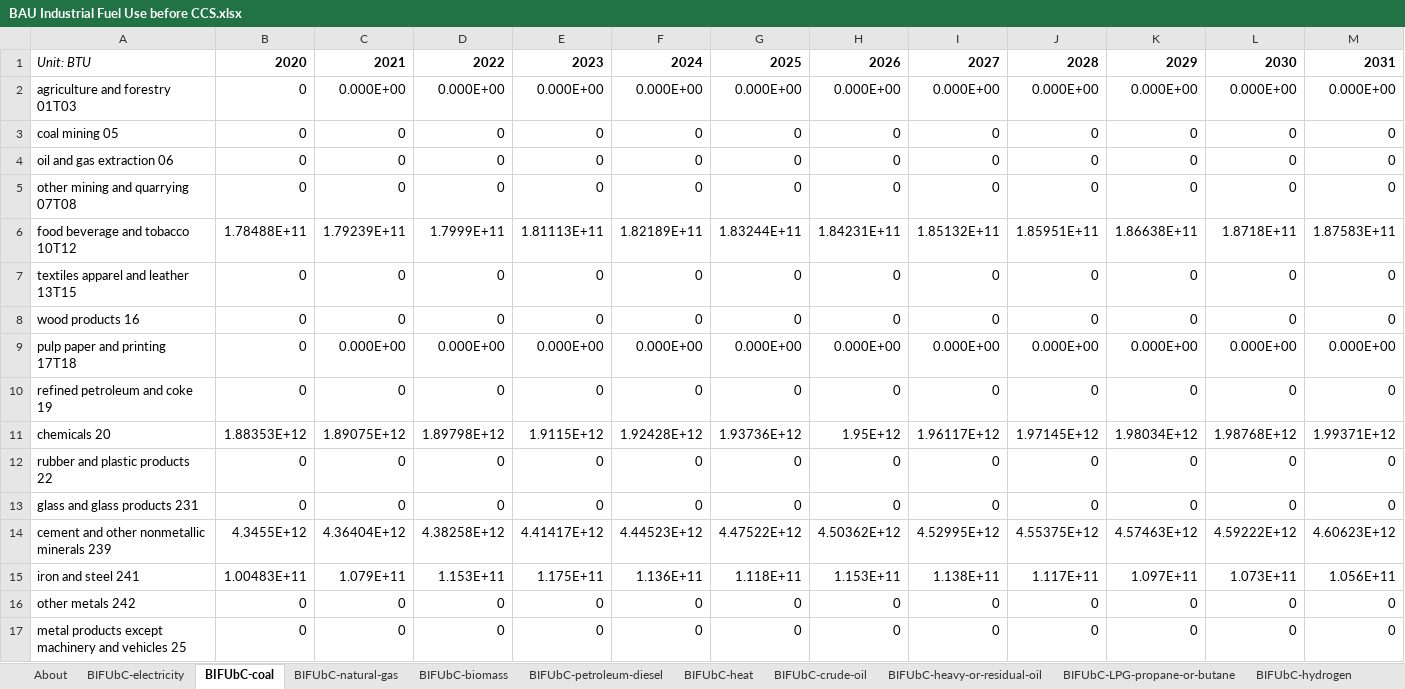
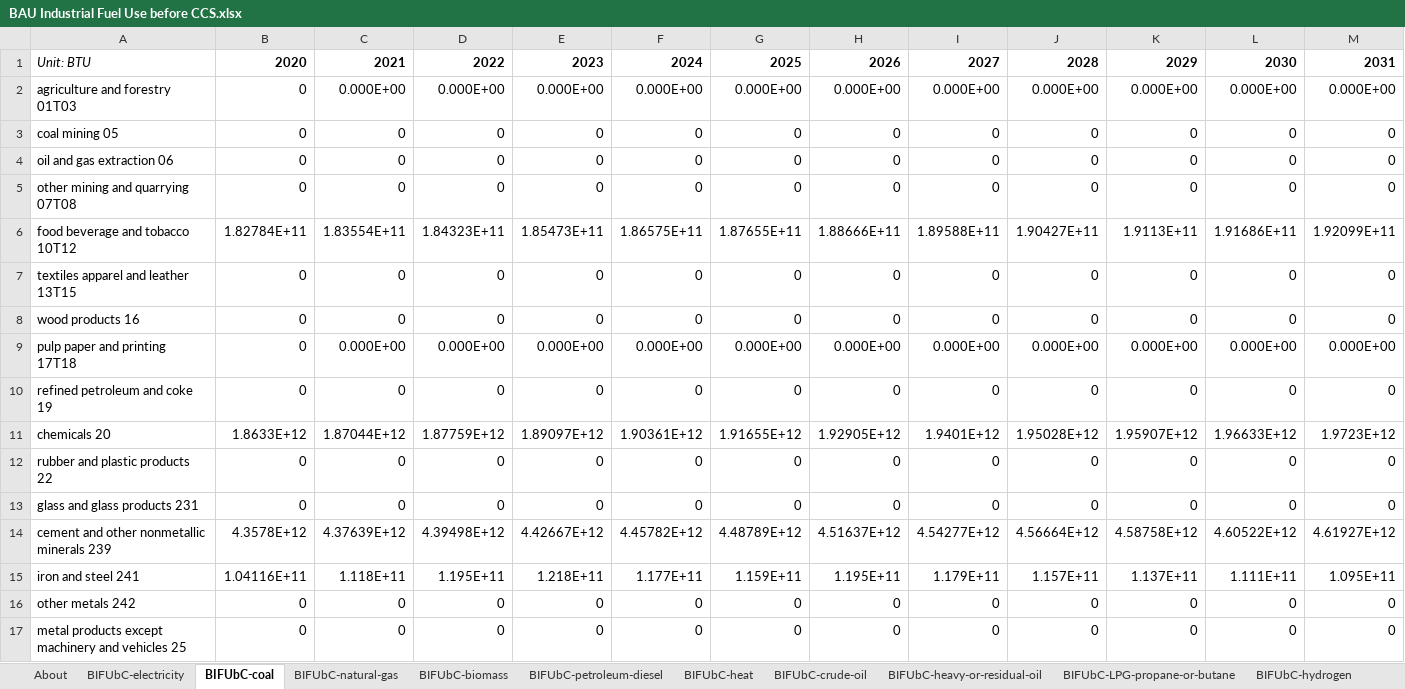
Before and after one commit to EnergyInnovation/eps-arizona, an Excel workbook: InputData/indst/BIFUbC/BAU Industrial Fuel Use before CCS.xlsx, sheet BIFUbC-coal, drawn as a sheet; only a part is shown; values as stored, in another font and other column widths than the file's, no borders; removed rows and columns are numbered as before the commit, all else as after; rows hold the shown columns only; the diff names each change by its address in the sheet, - before the commit and + after, or states it on an @@ line.

```diff
--- a/InputData/indst/BIFUbC/BAU Industrial Fuel Use before CCS.xlsx (sheet BIFUbC-coal)
+++ b/InputData/indst/BIFUbC/BAU Industrial Fuel Use before CCS.xlsx (sheet BIFUbC-coal)
-row 6: food beverage and tobacco 10T12 | 1.78488E+11 | 1.79239E+11 | 1.7999E+11 | 1.81113E+11 | 1.82189E+11 | 1.83244E+11 | 1.84231E+11 | 1.85132E+11 | 1.85951E+11 | 1.86638E+11 | 1.8718E+11 | 1.87583E+11
+row 6: food beverage and tobacco 10T12 | 1.82784E+11 | 1.83554E+11 | 1.84323E+11 | 1.85473E+11 | 1.86575E+11 | 1.87655E+11 | 1.88666E+11 | 1.89588E+11 | 1.90427E+11 | 1.9113E+11 | 1.91686E+11 | 1.92099E+11
-row 11: chemicals 20 | 1.88353E+12 | 1.89075E+12 | 1.89798E+12 | 1.9115E+12 | 1.92428E+12 | 1.93736E+12 | 1.95E+12 | 1.96117E+12 | 1.97145E+12 | 1.98034E+12 | 1.98768E+12 | 1.99371E+12
+row 11: chemicals 20 | 1.8633E+12 | 1.87044E+12 | 1.87759E+12 | 1.89097E+12 | 1.90361E+12 | 1.91655E+12 | 1.92905E+12 | 1.9401E+12 | 1.95028E+12 | 1.95907E+12 | 1.96633E+12 | 1.9723E+12
-row 14: cement and other nonmetallic minerals 239 | 4.3455E+12 | 4.36404E+12 | 4.38258E+12 | 4.41417E+12 | 4.44523E+12 | 4.47522E+12 | 4.50362E+12 | 4.52995E+12 | 4.55375E+12 | 4.57463E+12 | 4.59222E+12 | 4.60623E+12
-row 15: iron and steel 241 | 1.00483E+11 | 1.079E+11 | 1.153E+11 | 1.175E+11 | 1.136E+11 | 1.118E+11 | 1.153E+11 | 1.138E+11 | 1.117E+11 | 1.097E+11 | 1.073E+11 | 1.056E+11
+row 14: cement and other nonmetallic minerals 239 | 4.3578E+12 | 4.37639E+12 | 4.39498E+12 | 4.42667E+12 | 4.45782E+12 | 4.48789E+12 | 4.51637E+12 | 4.54277E+12 | 4.56664E+12 | 4.58758E+12 | 4.60522E+12 | 4.61927E+12
+row 15: iron and steel 241 | 1.04116E+11 | 1.118E+11 | 1.195E+11 | 1.218E+11 | 1.177E+11 | 1.159E+11 | 1.195E+11 | 1.179E+11 | 1.157E+11 | 1.137E+11 | 1.111E+11 | 1.095E+11
```
Also changed, not shown: sheet BIFUbC-electricity, sheet BIFUbC-natural-gas, sheet BIFUbC-biomass, sheet BIFUbC-petroleum-diesel, 24 other files.
